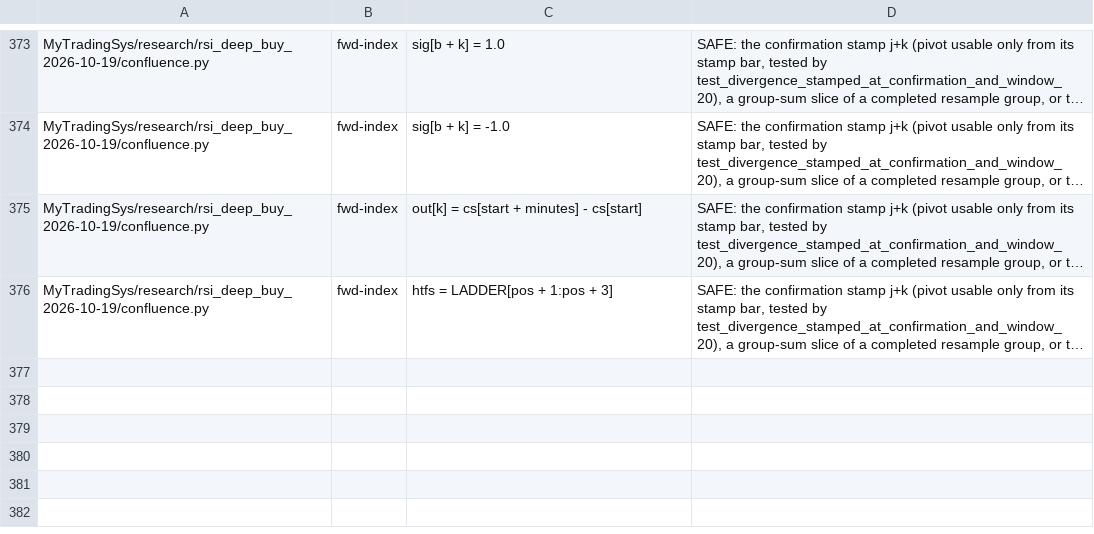
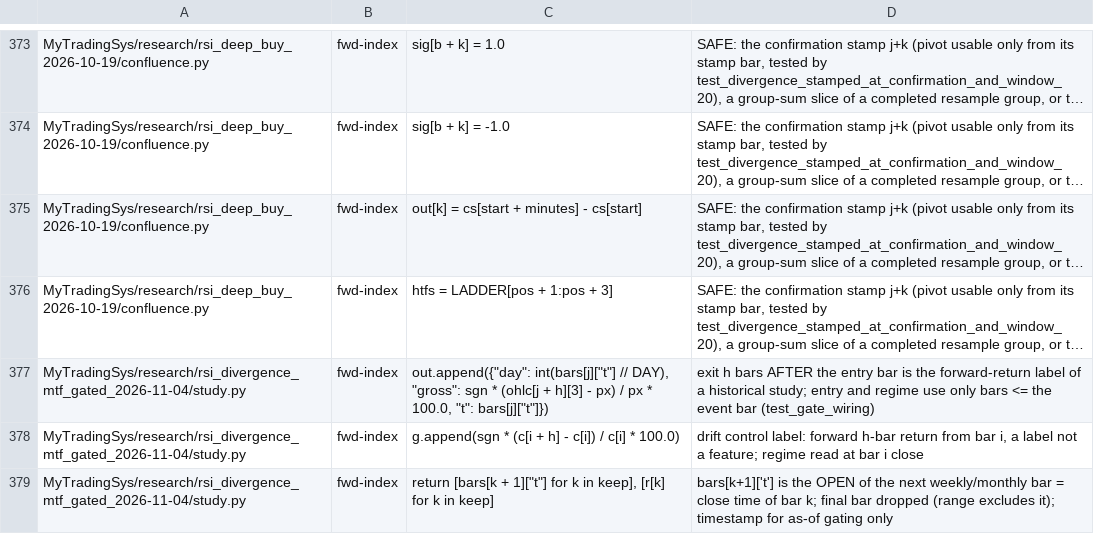
Before and after one commit to jishusharma/mts, a TSV file: scripts/dev/lookahead_allowlist.tsv, drawn as a sheet; only a part is shown, gaps mark what is left out; long unchanged cells end in …; the diff names each change by its address in the sheet, - before the commit and + after, or states it on an @@ line.

```diff
--- a/scripts/dev/lookahead_allowlist.tsv
+++ b/scripts/dev/lookahead_allowlist.tsv
+row 377: MyTradingSys/research/rsi_divergence_mtf_gated_2026-11-04/study.py | fwd-index | out.append({"day": int(bars[j]["t"] // DAY), "gross": sgn * (ohlc[j + h][3] - px) / px * 100.0, "t": bars[j]["t"]}) | exit h bars AFTER the entry bar is the forward-return label of a historical study; entry and regime use only bars <= the event bar (test_gate_wiring)
+row 378: MyTradingSys/research/rsi_divergence_mtf_gated_2026-11-04/study.py | fwd-index | g.append(sgn * (c[i + h] - c[i]) / c[i] * 100.0) | drift control label: forward h-bar return from bar i, a label not a feature; regime read at bar i close
+row 379: MyTradingSys/research/rsi_divergence_mtf_gated_2026-11-04/study.py | fwd-index | return [bars[k + 1]["t"] for k in keep], [r[k] for k in keep] | bars[k+1]['t'] is the OPEN of the next weekly/monthly bar = close time of bar k; final bar dropped (range excludes it); timestamp for as-of gating only
```
Also changed, not shown: MyTradingSys/research/VERDICTS.csv, 4 other files.
